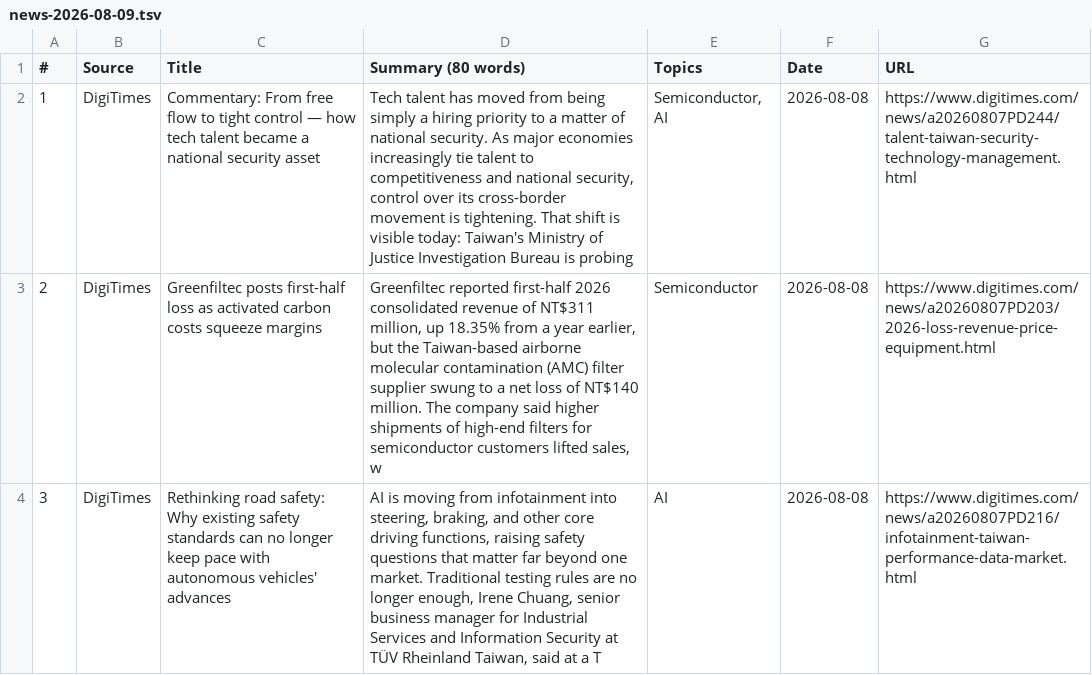
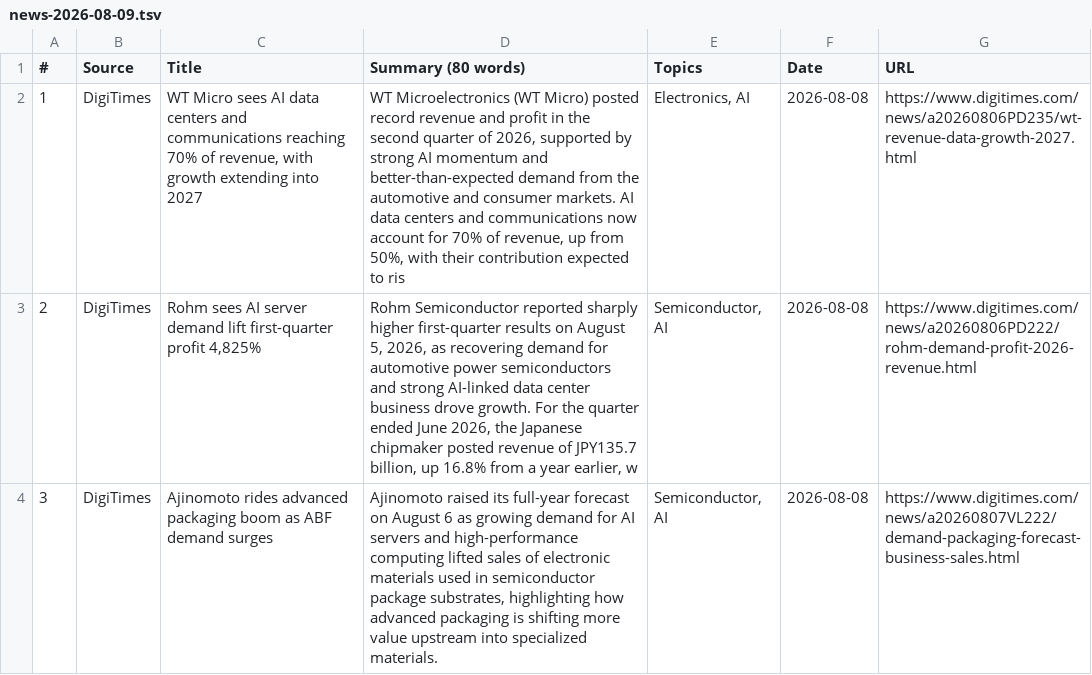
Before and after one commit to asiatechfeed/Asia-Tech-Feed, a TSV file: assets/data/news-2026-08-09.tsv, drawn as a sheet.

```diff
--- a/assets/data/news-2026-08-09.tsv
+++ b/assets/data/news-2026-08-09.tsv
@@ -1,4 +1,4 @@
 "#"	"Source"	"Title"	"Summary (80 words)"	"Topics"	"Date"	"URL"
-"1"	"DigiTimes"	"Commentary: From free flow to tight control — how tech talent became a national security asset"	"Tech talent has moved from being simply a hiring priority to a matter of national security. As major economies increasingly tie talent to competitiveness and national security, control over its cross-border movement is tightening. That shift is visible today: Taiwan's Ministry of Justice Investigation Bureau is probing"	"Semiconductor, AI"	"2026-08-08"	"https://www.digitimes.com/news/a20260807PD244/talent-taiwan-security-technology-management.html"
-"2"	"DigiTimes"	"Greenfiltec posts first-half loss as activated carbon costs squeeze margins"	"Greenfiltec reported first-half 2026 consolidated revenue of NT$311 million, up 18.35% from a year earlier, but the Taiwan-based airborne molecular contamination (AMC) filter supplier swung to a net loss of NT$140 million. The company said higher shipments of high-end filters for semiconductor customers lifted sales, w"	"Semiconductor"	"2026-08-08"	"https://www.digitimes.com/news/a20260807PD203/2026-loss-revenue-price-equipment.html"
-"3"	"DigiTimes"	"Rethinking road safety: Why existing safety standards can no longer keep pace with autonomous vehicles' advances"	"AI is moving from infotainment into steering, braking, and other core driving functions, raising safety questions that matter far beyond one market. Traditional testing rules are no longer enough, Irene Chuang, senior business manager for Industrial Services and Information Security at TÜV Rheinland Taiwan, said at a T"	"AI"	"2026-08-08"	"https://www.digitimes.com/news/a20260807PD216/infotainment-taiwan-performance-data-market.html"
+"1"	"DigiTimes"	"WT Micro sees AI data centers and communications reaching 70% of revenue, with growth extending into 2027"	"WT Microelectronics (WT Micro) posted record revenue and profit in the second quarter of 2026, supported by strong AI momentum and better-than-expected demand from the automotive and consumer markets. AI data centers and communications now account for 70% of revenue, up from 50%, with their contribution expected to ris"	"Electronics, AI"	"2026-08-08"	"https://www.digitimes.com/news/a20260806PD235/wt-revenue-data-growth-2027.html"
+"2"	"DigiTimes"	"Rohm sees AI server demand lift first-quarter profit 4,825%"	"Rohm Semiconductor reported sharply higher first-quarter results on August 5, 2026, as recovering demand for automotive power semiconductors and strong AI-linked data center business drove growth. For the quarter ended June 2026, the Japanese chipmaker posted revenue of JPY135.7 billion, up 16.8% from a year earlier, w"	"Semiconductor, AI"	"2026-08-08"	"https://www.digitimes.com/news/a20260806PD222/rohm-demand-profit-2026-revenue.html"
+"3"	"DigiTimes"	"Ajinomoto rides advanced packaging boom as ABF demand surges"	"Ajinomoto raised its full-year forecast on August 6 as growing demand for AI servers and high-performance computing lifted sales of electronic materials used in semiconductor package substrates, highlighting how advanced packaging is shifting more value upstream into specialized materials."	"Semiconductor, AI"	"2026-08-08"	"https://www.digitimes.com/news/a20260807VL222/demand-packaging-forecast-business-sales.html"
```
Also changed, not shown: 11 other files.
